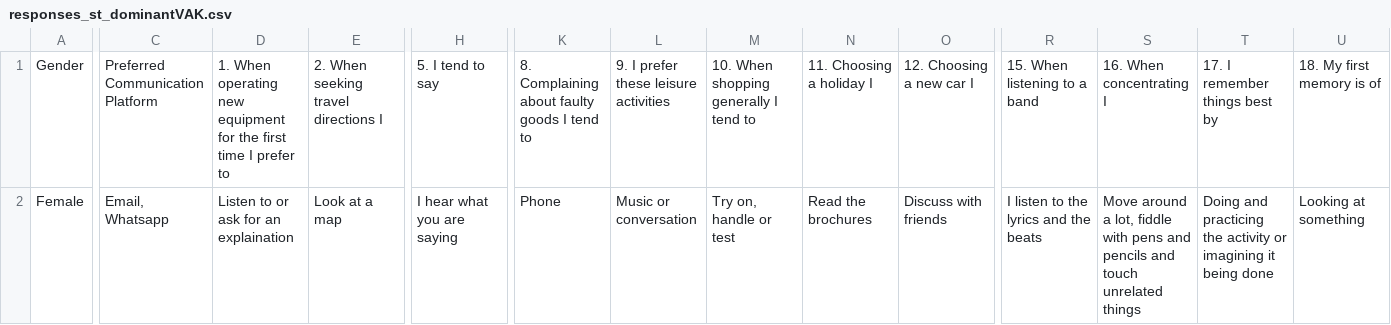
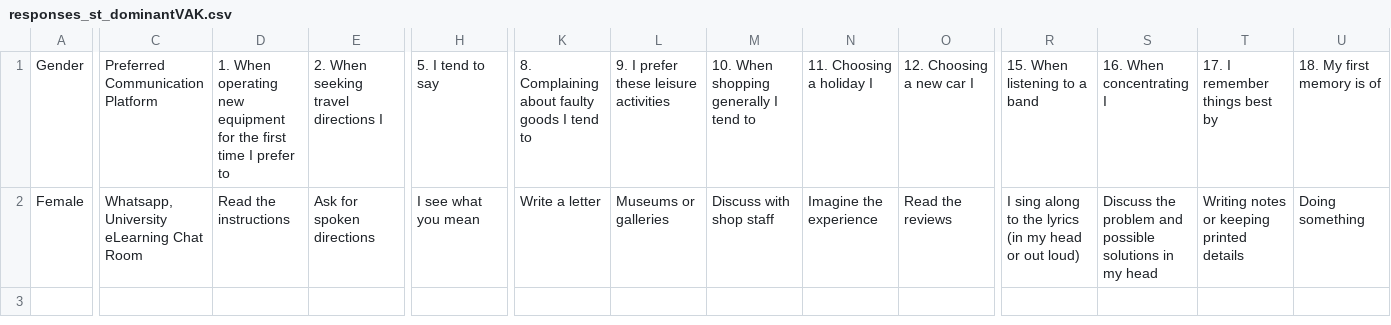
Before and after one commit to JasmineChong/assessifier, a CSV file: responses_st_dominantVAK.csv, drawn as a sheet; only a part is shown, gaps mark what is left out; the diff covers the shown part only; the diff names each change by its address in the sheet, - before the commit and + after, or states it on an @@ line.

```diff
--- a/responses_st_dominantVAK.csv
+++ b/responses_st_dominantVAK.csv
-C2: Email, Whatsapp
+C2: Whatsapp, University eLearning Chat Room
-D2: Listen to or ask for an explaination
+D2: Read the instructions
-E2: Look at a map
+E2: Ask for spoken directions
-H2: I hear what you are saying
+H2: I see what you mean
-K2: Phone
+K2: Write a letter
-L2: Music or conversation
+L2: Museums or galleries
-M2: Try on, handle or test
+M2: Discuss with shop staff
-N2: Read the brochures
+N2: Imagine the experience
-O2: Discuss with friends
+O2: Read the reviews
-R2: I listen to the lyrics and the beats
+R2: I sing along to the lyrics (in my head or out loud)
-S2: Move around a lot, fiddle with pens and pencils and touch unrelated things
+S2: Discuss the problem and possible solutions in my head
-T2: Doing and practicing the activity or imagining it being done
+T2: Writing notes or keeping printed details
-U2: Looking at something
+U2: Doing something
```
Also changed, not shown: 11 edited cells elsewhere in this file, encoded_responses.csv, userDf_correct_format.csv, 2 other files.
